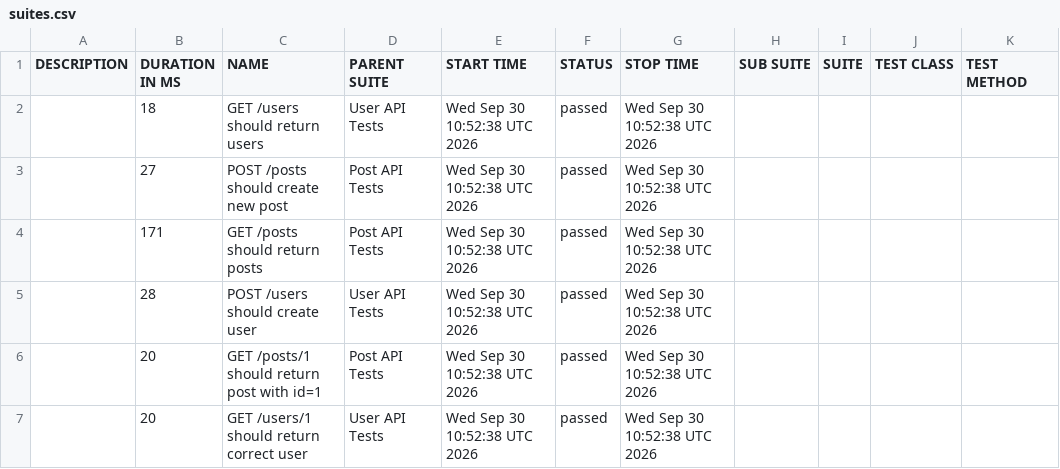
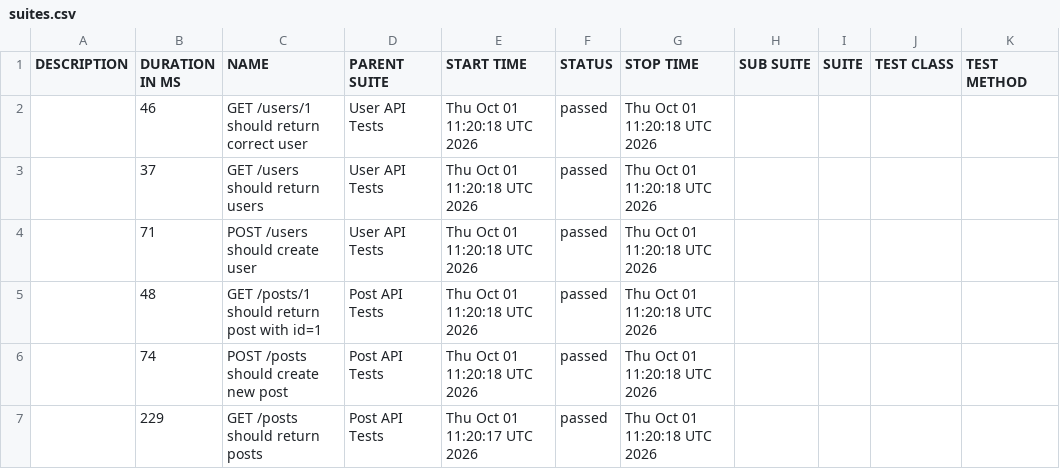
Before and after one commit to AnhAutomationTester/API_Automation_Mocha, a CSV file: data/suites.csv, drawn as a sheet.

```diff
--- a/data/suites.csv
+++ b/data/suites.csv
@@ -1,7 +1,7 @@
 "DESCRIPTION","DURATION IN MS","NAME","PARENT SUITE","START TIME","STATUS","STOP TIME","SUB SUITE","SUITE","TEST CLASS","TEST METHOD"
-"","18","GET /users should return users","User API Tests","Wed Sep 30 10:52:38 UTC 2026","passed","Wed Sep 30 10:52:38 UTC 2026","","","",""
-"","27","POST /posts should create new post","Post API Tests","Wed Sep 30 10:52:38 UTC 2026","passed","Wed Sep 30 10:52:38 UTC 2026","","","",""
-"","171","GET /posts should return posts","Post API Tests","Wed Sep 30 10:52:38 UTC 2026","passed","Wed Sep 30 10:52:38 UTC 2026","","","",""
-"","28","POST /users should create user","User API Tests","Wed Sep 30 10:52:38 UTC 2026","passed","Wed Sep 30 10:52:38 UTC 2026","","","",""
-"","20","GET /posts/1 should return post with id=1","Post API Tests","Wed Sep 30 10:52:38 UTC 2026","passed","Wed Sep 30 10:52:38 UTC 2026","","","",""
-"","20","GET /users/1 should return correct user","User API Tests","Wed Sep 30 10:52:38 UTC 2026","passed","Wed Sep 30 10:52:38 UTC 2026","","","",""
+"","46","GET /users/1 should return correct user","User API Tests","Thu Oct 01 11:20:18 UTC 2026","passed","Thu Oct 01 11:20:18 UTC 2026","","","",""
+"","37","GET /users should return users","User API Tests","Thu Oct 01 11:20:18 UTC 2026","passed","Thu Oct 01 11:20:18 UTC 2026","","","",""
+"","71","POST /users should create user","User API Tests","Thu Oct 01 11:20:18 UTC 2026","passed","Thu Oct 01 11:20:18 UTC 2026","","","",""
+"","48","GET /posts/1 should return post with id=1","Post API Tests","Thu Oct 01 11:20:18 UTC 2026","passed","Thu Oct 01 11:20:18 UTC 2026","","","",""
+"","74","POST /posts should create new post","Post API Tests","Thu Oct 01 11:20:18 UTC 2026","passed","Thu Oct 01 11:20:18 UTC 2026","","","",""
+"","229","GET /posts should return posts","Post API Tests","Thu Oct 01 11:20:17 UTC 2026","passed","Thu Oct 01 11:20:18 UTC 2026","","","",""
```
Also changed, not shown: 50 other files.
